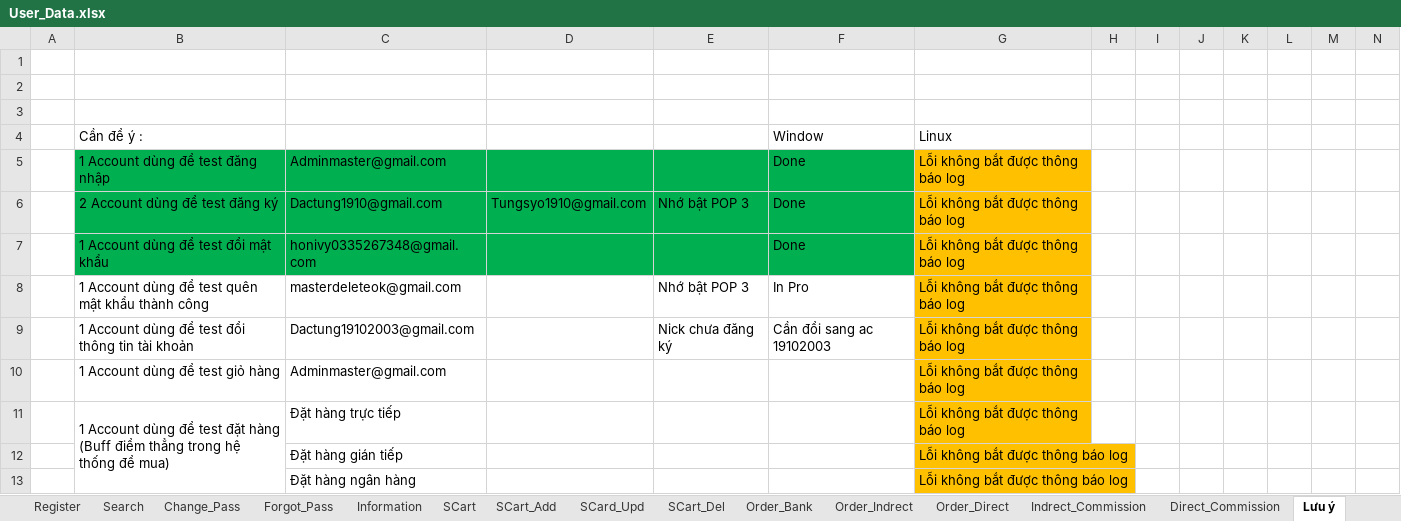
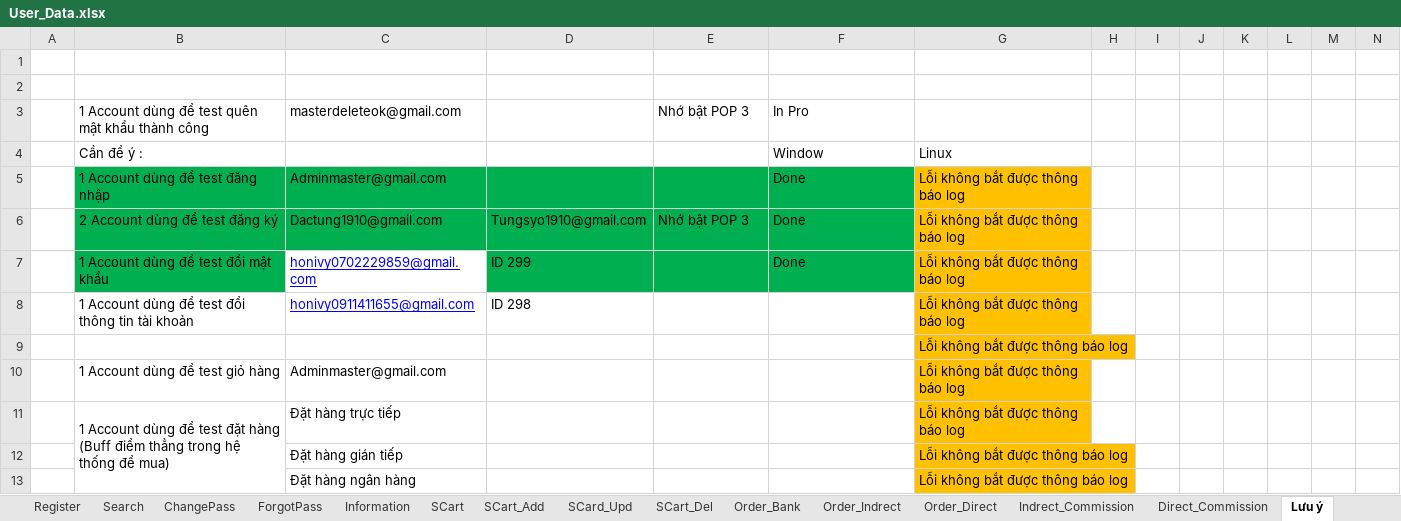
Before and after one commit to TungSyo/DATN, an Excel workbook: Automation_AFF/target/test-classes/data/User_Data.xlsx, sheet Lưu ý, drawn as a sheet; only a part is shown; values as stored, in another font and other column widths than the file's, no borders; removed rows and columns are numbered as before the commit, all else as after; rows hold the shown columns only; the diff names each change by its address in the sheet, - before the commit and + after, or states it on an @@ line.

```diff
--- a/Automation_AFF/target/test-classes/data/User_Data.xlsx (sheet Lưu ý)
+++ b/Automation_AFF/target/test-classes/data/User_Data.xlsx (sheet Lưu ý)
-sheet tab: Change_Pass
+sheet tab: ChangePass
-sheet tab: Forgot_Pass
+sheet tab: ForgotPass
-row 3: (empty)
+row 3:  | 1 Account dùng để test quên mật khẩu thành công | masterdeleteok@gmail.com |  | Nhớ bật POP 3 | In Pro
-C7: honivy0335267348@gmail.com
+C7: honivy0702229859@gmail.com
@@ C7 fill: #00B050 → none, underline: off → on, text colour: black → #0000FF @@
-D7: (empty)
+D7: ID 299
-row 8:  | 1 Account dùng để test quên mật khẩu thành công | masterdeleteok@gmail.com |  | Nhớ bật POP 3 | In Pro | Lỗi không bắt được thông báo log
-row 9:  | 1 Account dùng để test đổi thông tin tài khoản | Dactung19102003@gmail.com |  | Nick chưa đăng ký | Cần đổi sang ac 19102003 | Lỗi không bắt được thông báo log
+row 8:  | 1 Account dùng để test đổi thông tin tài khoản | honivy0911411655@gmail.com | ID 298 |  |  | Lỗi không bắt được thông báo log
+row 9:  |  |  |  |  |  | Lỗi không bắt được thông báo log
```
Also changed, not shown: sheet ForgotPass, 44 other files.
